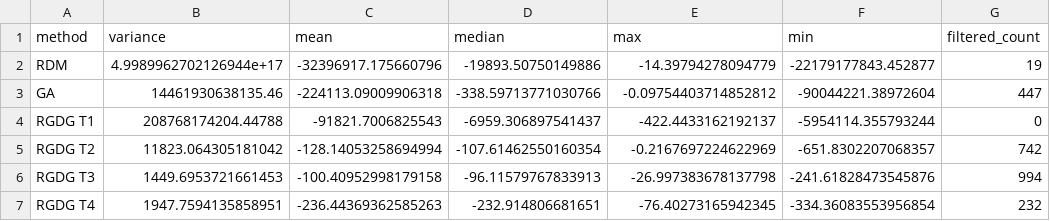
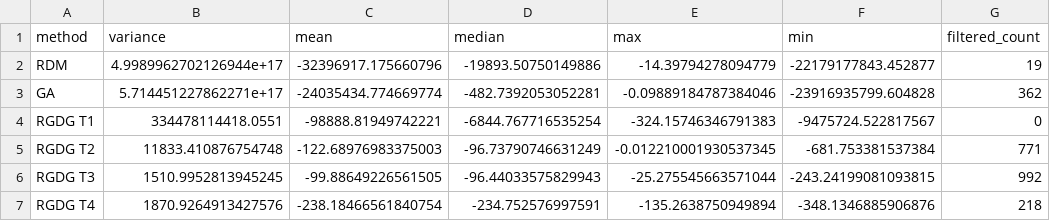
Before and after one commit to 12TheHangedMan/AutoSkillGenerator, a CSV file: results_summary.csv, drawn as a sheet.

```diff
--- a/results_summary.csv
+++ b/results_summary.csv
@@ -2,6 +2,6 @@ method,variance,mean,median,max,min,filtered_count
 RDM,4.9989962702126944e+17,-32396917.175660796,-19893.50750149886,-14.39794278094779,-22179177843.452877,19
-GA,14461930638135.46,-224113.09009906318,-338.59713771030766,-0.09754403714852812,-90044221.38972604,447
-RGDG T1,208768174204.44788,-91821.7006825543,-6959.306897541437,-422.4433162192137,-5954114.355793244,0
-RGDG T2,11823.064305181042,-128.14053258694994,-107.61462550160354,-0.2167697224622969,-651.8302207068357,742
-RGDG T3,1449.6953721661453,-100.40952998179158,-96.11579767833913,-26.997383678137798,-241.61828473545876,994
-RGDG T4,1947.7594135858951,-236.44369362585263,-232.914806681651,-76.40273165942345,-334.36083553956854,232
+GA,5.714451227862271e+17,-24035434.774669774,-482.7392053052281,-0.09889184787384046,-23916935799.604828,362
+RGDG T1,334478114418.0551,-98888.81949742221,-6844.767716535254,-324.15746346791383,-9475724.522817567,0
+RGDG T2,11833.410876754748,-122.68976983375003,-96.73790746631249,-0.012210001930537345,-681.753381537384,771
+RGDG T3,1510.9952813945245,-99.88649226561505,-96.44033575829943,-25.275545663571044,-243.24199081093815,992
+RGDG T4,1870.9264913427576,-238.18466561840754,-234.752576997591,-135.2638750949894,-348.1346885906876,218
```
Also changed, not shown: 4 other files.
